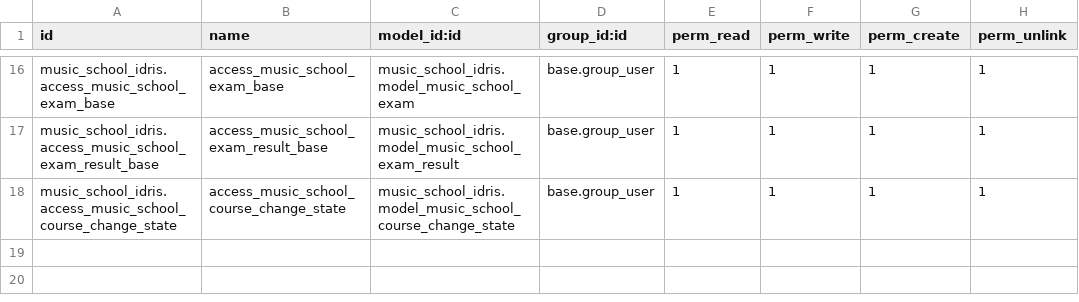
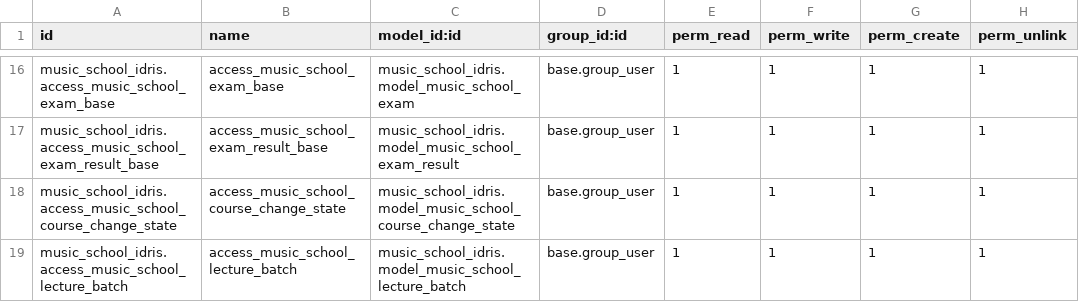
Before and after one commit to idris-domatix/cursoaeodoo2025, a CSV file: music_school_idris/security/ir.model.access.csv, drawn as a sheet; only a part is shown, gaps mark what is left out.

```diff
--- a/music_school_idris/security/ir.model.access.csv
+++ b/music_school_idris/security/ir.model.access.csv
@@ -18 +18,2 @@ music_school_idris.access_music_school_exam_result_base,access_music_school_exam
 music_school_idris.access_music_school_course_change_state,access_music_school_course_change_state,music_school_idris.model_music_school_course_change_state,base.group_user,1,1,1,1
+music_school_idris.access_music_school_lecture_batch,access_music_school_lecture_batch,music_school_idris.model_music_school_lecture_batch,base.group_user,1,1,1,1
```
Also changed, not shown: 9 other files.
